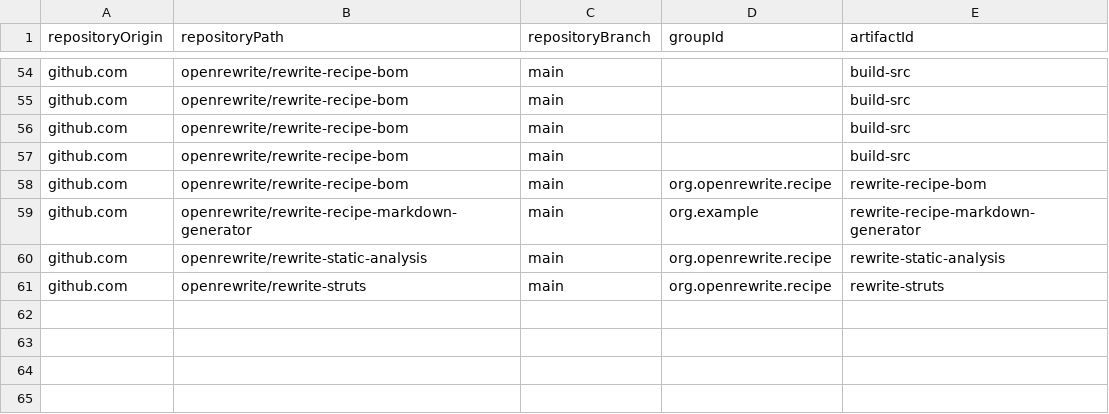
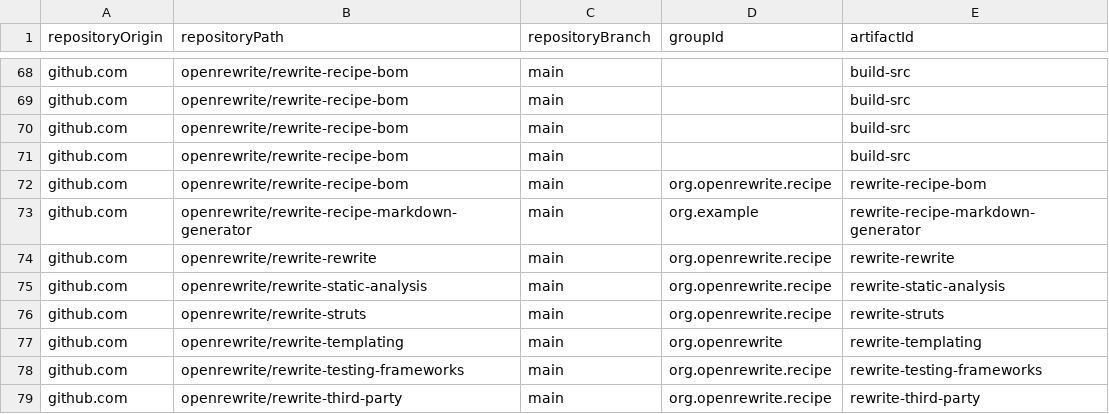
Before and after one commit to MBoegers/Release-Train-Metro-Plan, a CSV file: src/main/kotlin/data/ProjectCoordinates.csv, drawn as a sheet; only a part is shown, gaps mark what is left out; the diff covers the shown part only.

Commit message:
update data with a complete OpenRewrite organization

```diff
--- a/src/main/kotlin/data/ProjectCoordinates.csv
+++ b/src/main/kotlin/data/ProjectCoordinates.csv
@@ -59,0 +74 @@ github.com,openrewrite/rewrite-recipe-markdown-generator,main,org.example,rewrit
+github.com,"openrewrite/rewrite-rewrite",main,org.openrewrite.recipe,rewrite-rewrite
@@ -61,0 +77,3 @@ github.com,openrewrite/rewrite-struts,main,org.openrewrite.recipe,rewrite-struts
+github.com,"openrewrite/rewrite-templating",main,org.openrewrite,rewrite-templating
+github.com,"openrewrite/rewrite-testing-frameworks",main,org.openrewrite.recipe,"rewrite-testing-frameworks"
+github.com,"openrewrite/rewrite-third-party",main,org.openrewrite.recipe,rewrite-third-party
```
Also changed, not shown: 14 added rows elsewhere in this file, 3 other files.
